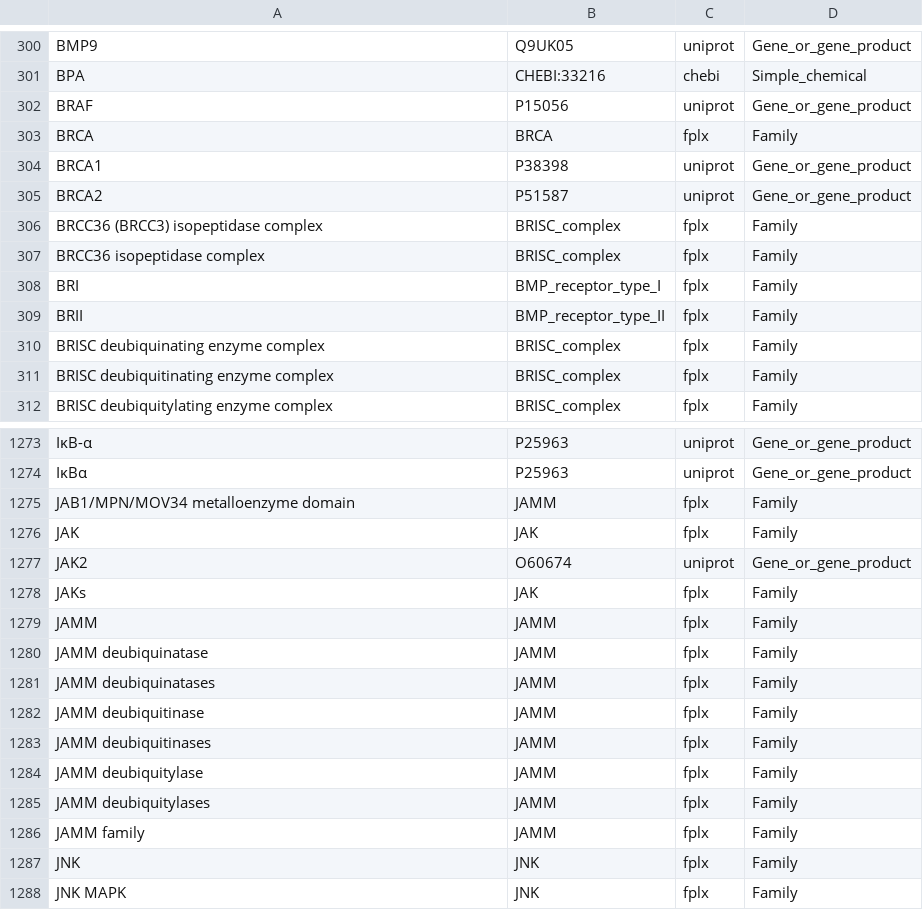
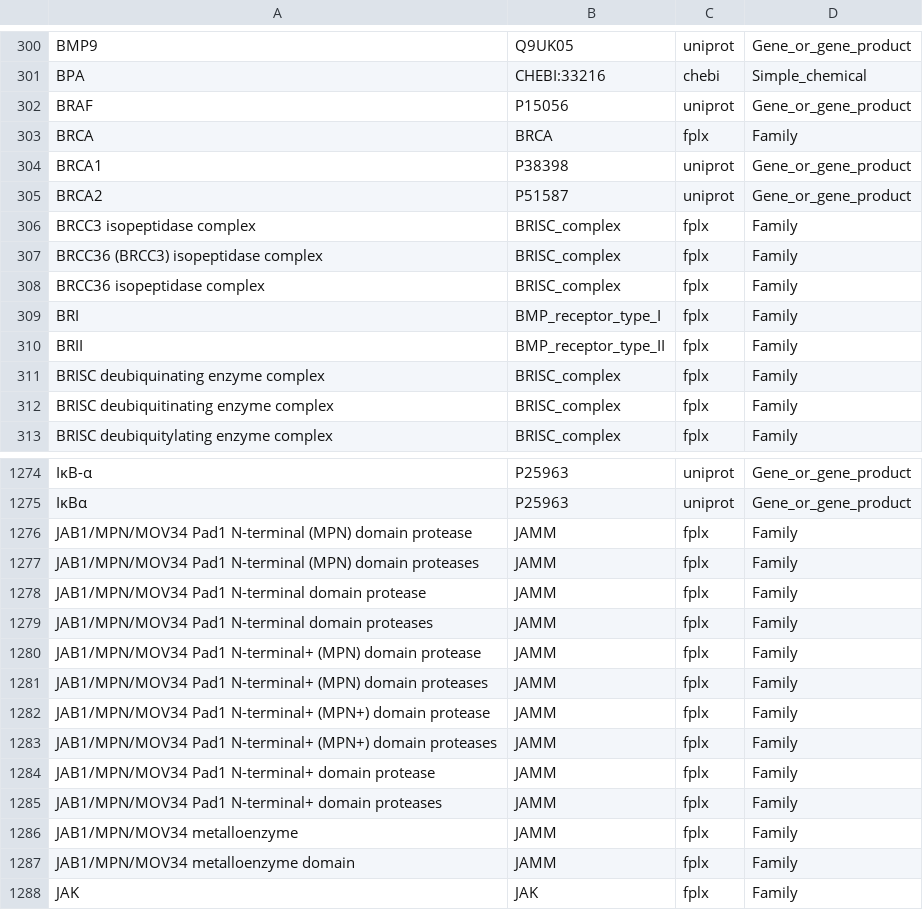
Before and after one commit to sorgerlab/famplex, a TSV file: export/famplex_groundings.tsv, drawn as a sheet; only a part is shown, gaps mark what is left out; the shorter side is filled out with more unchanged rows; the diff names each change by its address in the sheet, - before the commit and + after, or states it on an @@ line.

```diff
--- a/export/famplex_groundings.tsv
+++ b/export/famplex_groundings.tsv
+row 306: BRCC3 isopeptidase complex | BRISC_complex | fplx | Family
+row 1276: JAB1/MPN/MOV34 Pad1 N-terminal (MPN) domain protease | JAMM | fplx | Family
+row 1277: JAB1/MPN/MOV34 Pad1 N-terminal (MPN) domain proteases | JAMM | fplx | Family
+row 1278: JAB1/MPN/MOV34 Pad1 N-terminal domain protease | JAMM | fplx | Family
+row 1279: JAB1/MPN/MOV34 Pad1 N-terminal domain proteases | JAMM | fplx | Family
+row 1280: JAB1/MPN/MOV34 Pad1 N-terminal+ (MPN) domain protease | JAMM | fplx | Family
+row 1281: JAB1/MPN/MOV34 Pad1 N-terminal+ (MPN) domain proteases | JAMM | fplx | Family
+row 1282: JAB1/MPN/MOV34 Pad1 N-terminal+ (MPN+) domain protease | JAMM | fplx | Family
+row 1283: JAB1/MPN/MOV34 Pad1 N-terminal+ (MPN+) domain proteases | JAMM | fplx | Family
+row 1284: JAB1/MPN/MOV34 Pad1 N-terminal+ domain protease | JAMM | fplx | Family
+row 1285: JAB1/MPN/MOV34 Pad1 N-terminal+ domain proteases | JAMM | fplx | Family
+row 1286: JAB1/MPN/MOV34 metalloenzyme | JAMM | fplx | Family
```
Also changed, not shown: grounding_map.csv, 2 other files.
